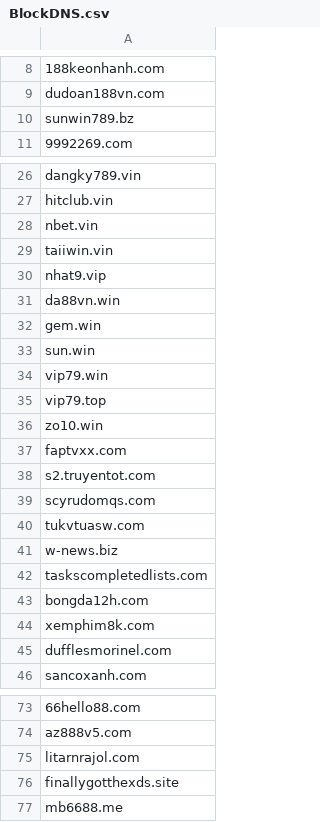
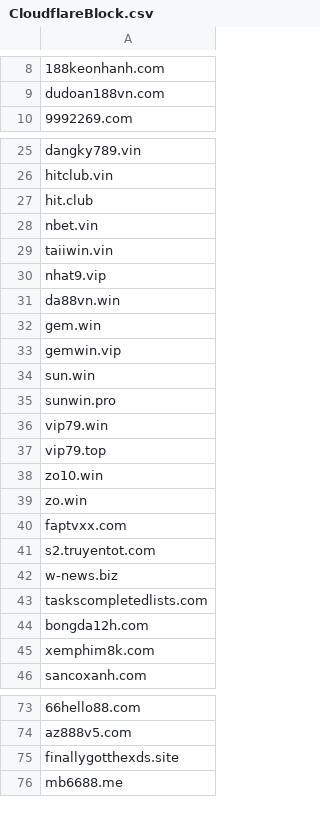
Before and after one commit to DiAn-city/DNSLists, a CSV file: CloudflareBlock.csv (was BlockDNS.csv), drawn as a sheet; only a part is shown, gaps mark what is left out; removed rows and columns are numbered as before the commit, all else as after; the diff covers the shown part only; the diff names each change by its address in the sheet, - before the commit and + after, or states it on an @@ line.

Commit message:
Update and rename BlockDNS.csv to CloudflareBlock.csv

```diff
--- a/BlockDNS.csv
+++ b/CloudflareBlock.csv
-row 10: sunwin789.bz
+row 27: hit.club
+row 33: gemwin.vip
+row 35: sunwin.pro
+row 39: zo.win
-row 39: scyrudomqs.com
-row 40: tukvtuasw.com
-row 45: dufflesmorinel.com
-row 75: litarnrajol.com
```
Also changed, not shown: 1 removed row elsewhere in this file.
